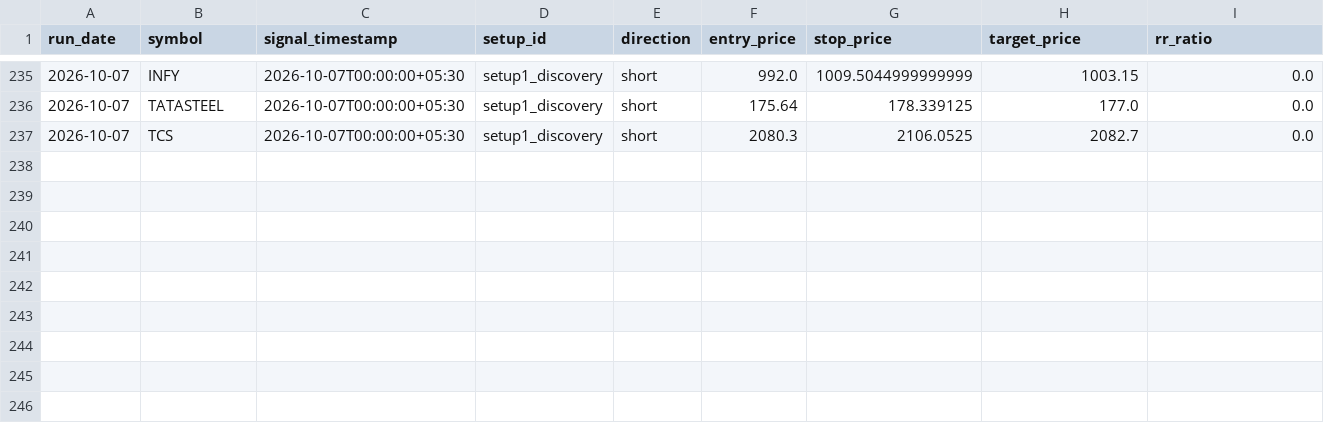
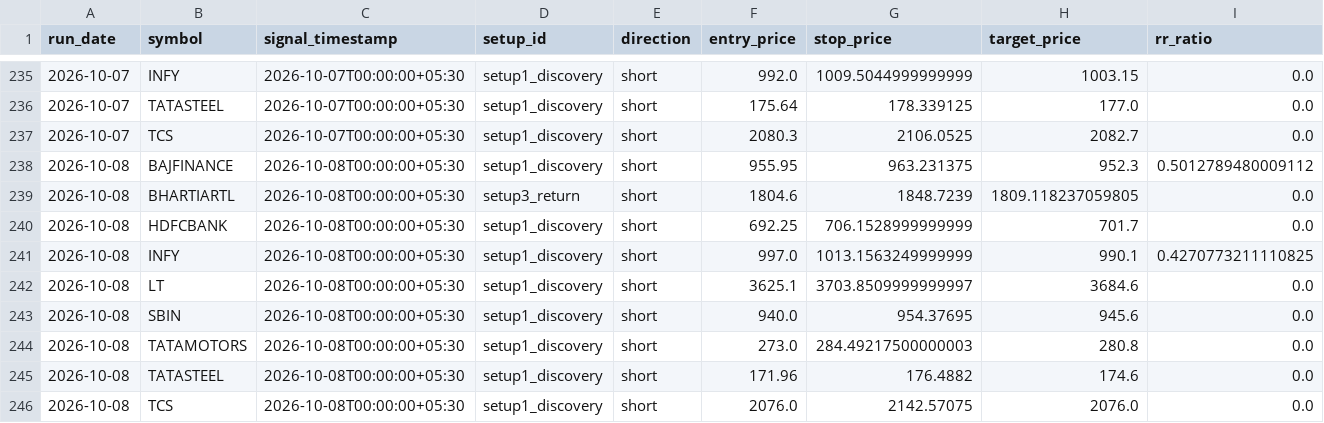
Before and after one commit to adityakadam1997/Stockplayer, a CSV file: paper/journal.csv, drawn as a sheet; only a part is shown, gaps mark what is left out; rows hold the shown columns only; the diff names each change by its address in the sheet, - before the commit and + after, or states it on an @@ line.

```diff
--- a/paper/journal.csv
+++ b/paper/journal.csv
+row 238: 2026-10-08 | BAJFINANCE | 2026-10-08T00:00:00+05:30 | setup1_discovery | short | 955.95 | 963.231375 | 952.3 | 0.5012789480009112
+row 239: 2026-10-08 | BHARTIARTL | 2026-10-08T00:00:00+05:30 | setup3_return | short | 1804.6 | 1848.7239 | 1809.118237059805 | 0.0
+row 240: 2026-10-08 | HDFCBANK | 2026-10-08T00:00:00+05:30 | setup1_discovery | short | 692.25 | 706.1528999999999 | 701.7 | 0.0
+row 241: 2026-10-08 | INFY | 2026-10-08T00:00:00+05:30 | setup1_discovery | short | 997.0 | 1013.1563249999999 | 990.1 | 0.4270773211110825
+row 242: 2026-10-08 | LT | 2026-10-08T00:00:00+05:30 | setup1_discovery | short | 3625.1 | 3703.8509999999997 | 3684.6 | 0.0
+row 243: 2026-10-08 | SBIN | 2026-10-08T00:00:00+05:30 | setup1_discovery | short | 940.0 | 954.37695 | 945.6 | 0.0
+row 244: 2026-10-08 | TATAMOTORS | 2026-10-08T00:00:00+05:30 | setup1_discovery | short | 273.0 | 284.49217500000003 | 280.8 | 0.0
+row 245: 2026-10-08 | TATASTEEL | 2026-10-08T00:00:00+05:30 | setup1_discovery | short | 171.96 | 176.4882 | 174.6 | 0.0
+row 246: 2026-10-08 | TCS | 2026-10-08T00:00:00+05:30 | setup1_discovery | short | 2076.0 | 2142.57075 | 2076.0 | 0.0
```
Also changed, not shown: paper/run_log.csv, 1 other file.
